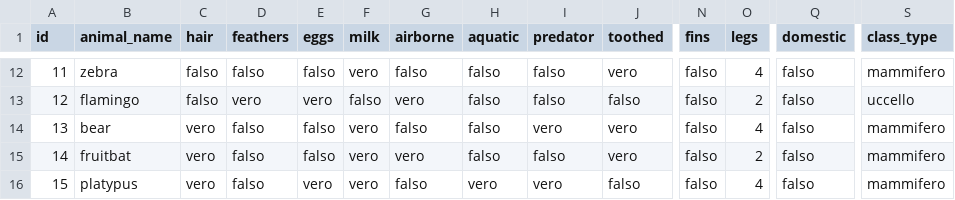
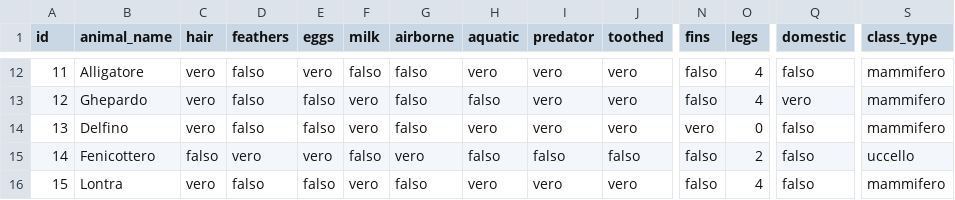
Before and after one commit to chen-yixin-04/progetto_fine_anno, a CSV file: zoo.csv, drawn as a sheet; only a part is shown, gaps mark what is left out; the diff covers the shown part only; the diff names each change by its address in the sheet, - before the commit and + after, or states it on an @@ line.

```diff
--- a/zoo.csv
+++ b/zoo.csv
-B12 (animal_name): zebra
+B12 (animal_name): Alligatore
-C12:C13 (hair): falso
+C12:C13 (hair): vero
-E12 (eggs): falso
+E12 (eggs): vero
-F12 (milk): vero
+F12 (milk): falso
-H12 (aquatic): falso
+H12 (aquatic): vero
-I12:I13 (predator): falso
+I12:I13 (predator): vero
-B13 (animal_name): flamingo
+B13 (animal_name): Ghepardo
-D13 (feathers): vero
+D13 (feathers): falso
-E13 (eggs): vero
+E13 (eggs): falso
-F13 (milk): falso
+F13 (milk): vero
-G13 (airborne): vero
+G13 (airborne): falso
-J13 (toothed): falso
+J13 (toothed): vero
-O13 (legs): 2
+O13 (legs): 4
-Q13 (domestic): falso
+Q13 (domestic): vero
-S13 (class_type): uccello
+S13 (class_type): mammifero
-B14 (animal_name): bear
+B14 (animal_name): Delfino
-H14 (aquatic): falso
+H14 (aquatic): vero
-N14 (fins): falso
+N14 (fins): vero
-O14 (legs): 4
+O14 (legs): 0
-B15 (animal_name): fruitbat
+B15 (animal_name): Fenicottero
-C15 (hair): vero
+C15 (hair): falso
-D15 (feathers): falso
+D15 (feathers): vero
-E15 (eggs): falso
+E15 (eggs): vero
-F15 (milk): vero
+F15 (milk): falso
-J15 (toothed): vero
+J15 (toothed): falso
-S15 (class_type): mammifero
+S15 (class_type): uccello
-B16 (animal_name): platypus
+B16 (animal_name): Lontra
-E16 (eggs): vero
+E16 (eggs): falso
-J16 (toothed): falso
+J16 (toothed): vero
```
Also changed, not shown: 38 edited cells elsewhere in this file, 3 other files.
